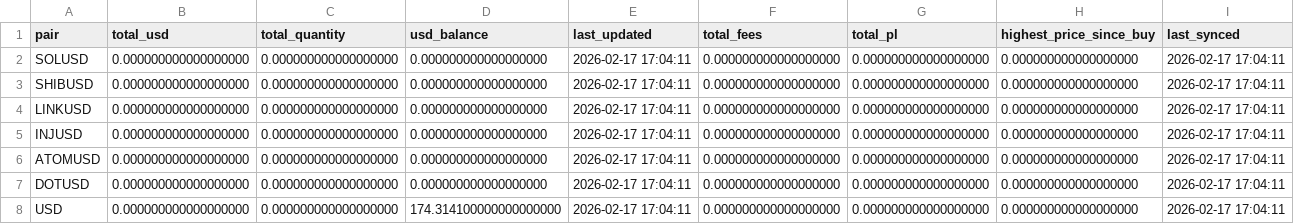
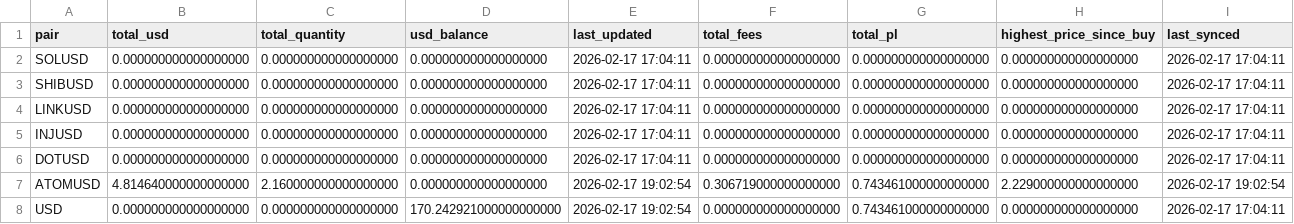
Before and after one commit to Armistice74/trading_bot_rs, a CSV file: data/positions.csv, drawn as a sheet.

```diff
--- a/data/positions.csv
+++ b/data/positions.csv
@@ -5,4 +5,4 @@ LINKUSD,0.000000000000000000,0.000000000000000000,0.000000000000000000,2026-02-1
 INJUSD,0.000000000000000000,0.000000000000000000,0.000000000000000000,2026-02-17 17:04:11,0.000000000000000000,0.000000000000000000,0.000000000000000000,2026-02-17 17:04:11
-ATOMUSD,0.000000000000000000,0.000000000000000000,0.000000000000000000,2026-02-17 17:04:11,0.000000000000000000,0.000000000000000000,0.000000000000000000,2026-02-17 17:04:11
 DOTUSD,0.000000000000000000,0.000000000000000000,0.000000000000000000,2026-02-17 17:04:11,0.000000000000000000,0.000000000000000000,0.000000000000000000,2026-02-17 17:04:11
-USD,0.000000000000000000,0.000000000000000000,174.314100000000000000,2026-02-17 17:04:11,0.000000000000000000,0.000000000000000000,0.000000000000000000,2026-02-17 17:04:11
+ATOMUSD,4.814640000000000000,2.160000000000000000,0.000000000000000000,2026-02-17 19:02:54,0.306719000000000000,0.743461000000000000,2.229000000000000000,2026-02-17 19:02:54
+USD,0.000000000000000000,0.000000000000000000,170.242921000000000000,2026-02-17 19:02:54,0.000000000000000000,0.743461000000000000,0.000000000000000000,2026-02-17 17:04:11
```
Also changed, not shown: 2 other files.
